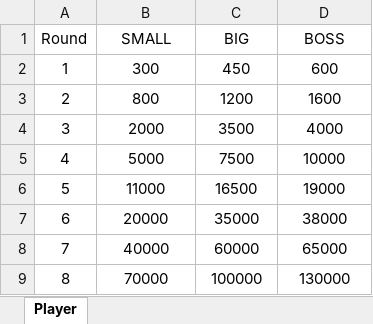
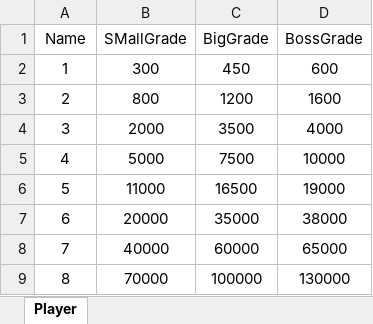
Before and after one commit to sigh5/BalatroP, an Excel workbook: GameData/BlindStat.xlsx, sheet Player, drawn as a sheet; values as stored, in another font and other column widths than the file's, no borders; removed rows and columns are numbered as before the commit, all else as after; the diff names each change by its address in the sheet, - before the commit and + after, or states it on an @@ line.

```diff
--- a/GameData/BlindStat.xlsx (sheet Player)
+++ b/GameData/BlindStat.xlsx (sheet Player)
-row 1: Round | SMALL | BIG | BOSS
+row 1: Name | SMallGrade | BigGrade | BossGrade
```
Also changed, not shown: 55 other files.
